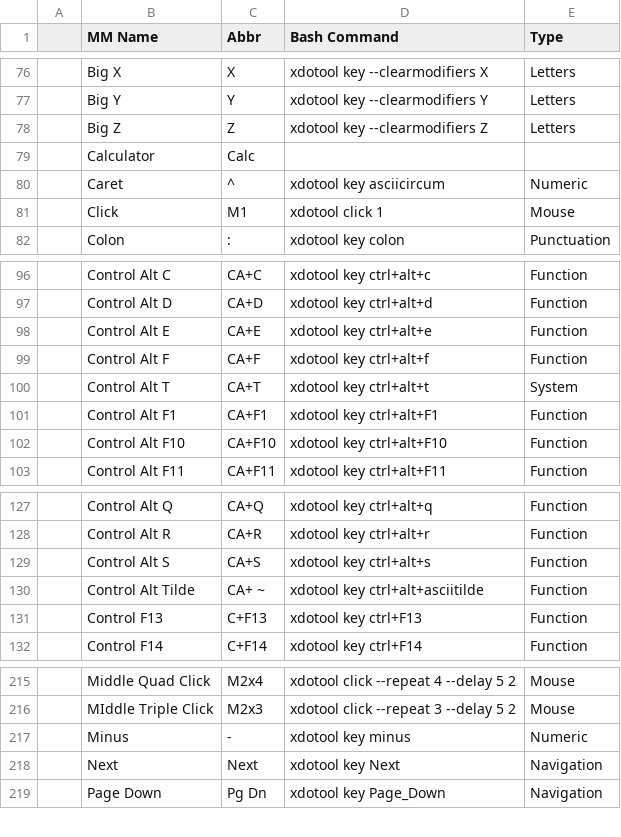
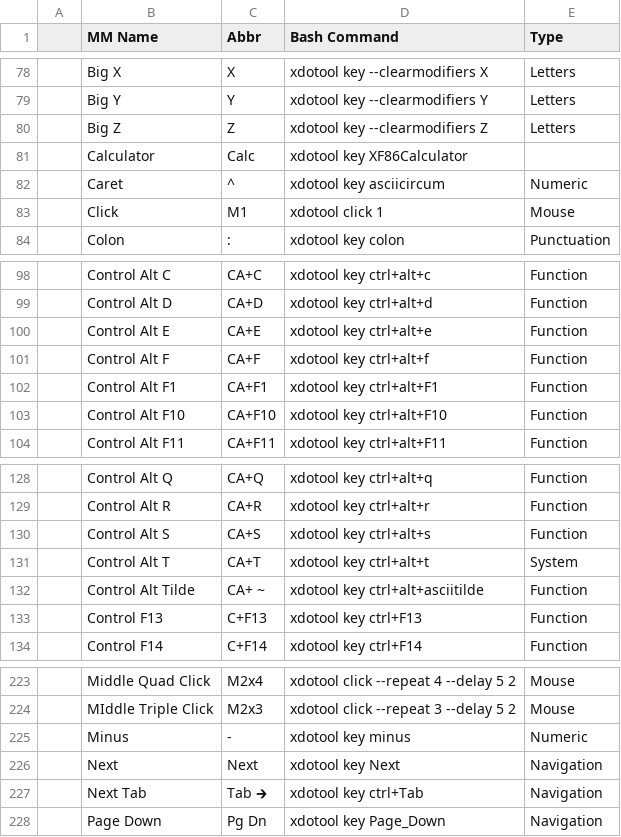
Before and after one commit to rinabella-gh/midi2action, a CSV file: Verify/Tab-Actions.csv, drawn as a sheet; only a part is shown, gaps mark what is left out; the diff covers the shown part only.

```diff
--- a/Verify/Tab-Actions.csv
+++ b/Verify/Tab-Actions.csv
@@ -78,3 +80,3 @@
 	Big Z	Z	xdotool key --clearmodifiers Z	Letters
-	Calculator	Calc		
+	Calculator	Calc	xdotool key XF86Calculator	
 	Caret	^	xdotool key asciicircum	Numeric
@@ -99,3 +101,2 @@
 	Control Alt F	CA+F	xdotool key ctrl+alt+f	Function
-	Control Alt T	CA+T	xdotool key ctrl+alt+t	System
 	Control Alt F1	CA+F1	xdotool key ctrl+alt+F1	Function
@@ -129,2 +130,3 @@
 	Control Alt S	CA+S	xdotool key ctrl+alt+s	Function
+	Control Alt T	CA+T	xdotool key ctrl+alt+t	System
 	Control Alt Tilde	CA+ ~	xdotool key ctrl+alt+asciitilde	Function
@@ -218,2 +226,3 @@
 	Next	Next	xdotool key Next	Navigation
+	Next Tab	Tab 🡲	xdotool key ctrl+Tab	Navigation
 	Page Down	Pg Dn	xdotool key Page_Down	Navigation
```
Also changed, not shown: 9 added rows and 1 edited cell elsewhere in this file, 6 other files.
